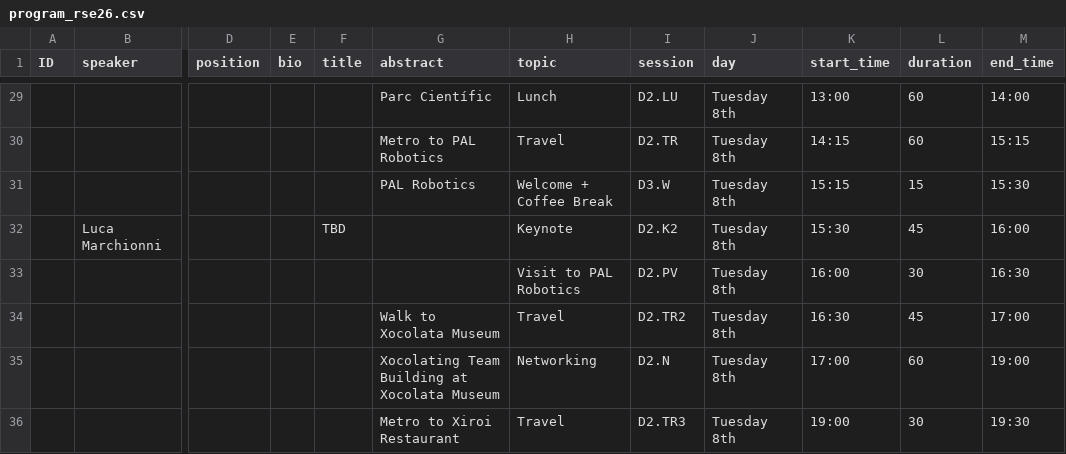
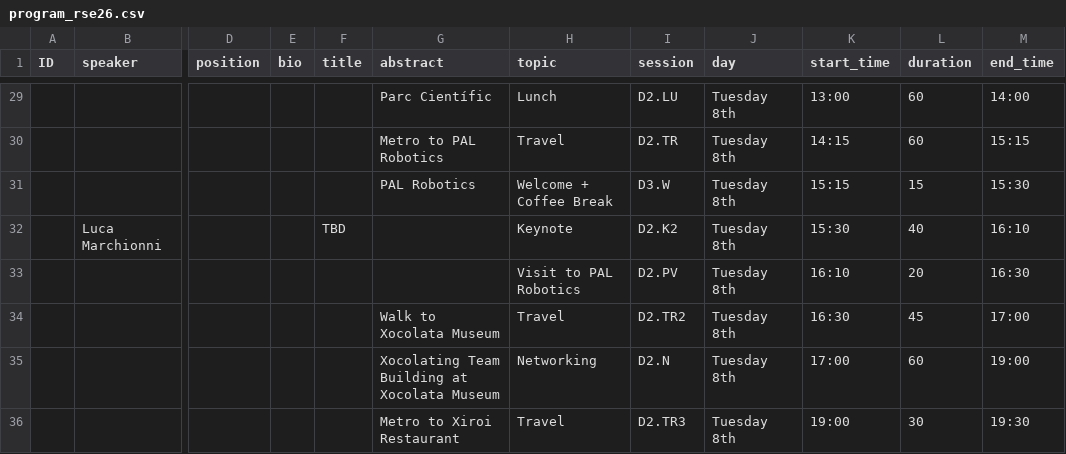
Before and after one commit to rsemeeting/rse2026, a CSV file: _data/program/program_rse26.csv, drawn as a sheet; only a part is shown, gaps mark what is left out; the diff names each change by its address in the sheet, - before the commit and + after, or states it on an @@ line.

Commit message:
Update schedule for program RSE26

```diff
--- a/_data/program/program_rse26.csv
+++ b/_data/program/program_rse26.csv
-L32 (duration): 45
+L32 (duration): 40
-M32 (end_time): 16:00
+M32 (end_time): 16:10
-K33 (start_time): 16:00
+K33 (start_time): 16:10
-L33 (duration): 30
+L33 (duration): 20
```
